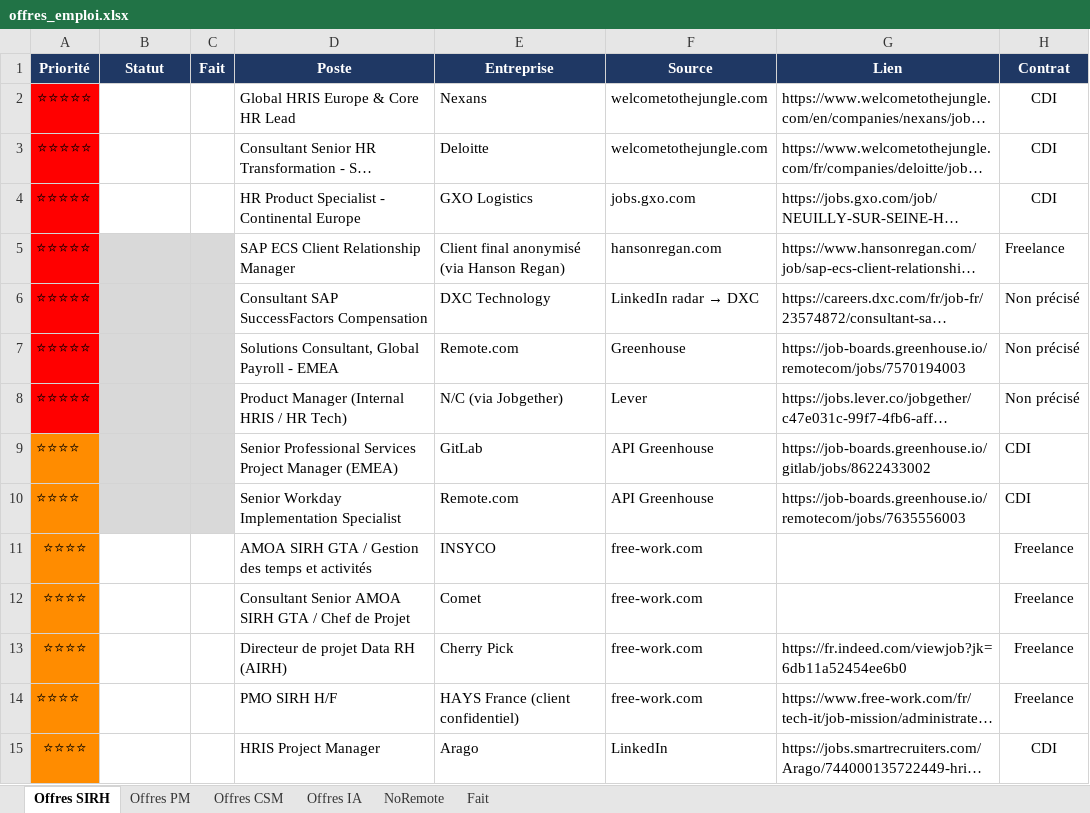
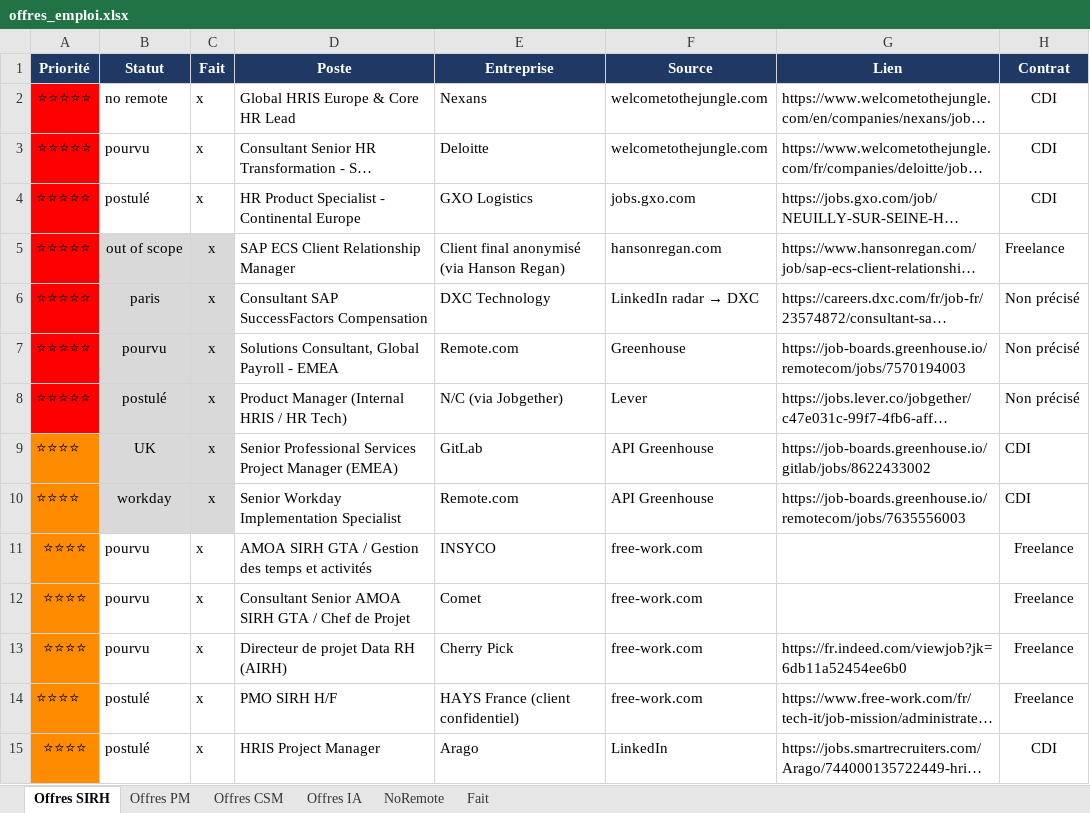
Before and after one commit to MisterZogs/recherche-taf, an Excel workbook: offres_emploi.xlsx, sheet Offres SIRH, drawn as a sheet; only a part is shown; long unchanged cells end in …; values as stored, in another font and other column widths than the file's, no borders; the diff covers the shown part only; the diff names each change by its address in the sheet, - before the commit and + after, or states it on an @@ line.

```diff
--- a/offres_emploi.xlsx (sheet Offres SIRH)
+++ b/offres_emploi.xlsx (sheet Offres SIRH)
-B2 (Statut): (empty)
+B2 (Statut): no remote
-C2:C15 (Fait): (empty)
+C2:C15 (Fait): x
-B3 (Statut): (empty)
+B3 (Statut): pourvu
-B4 (Statut): (empty)
+B4 (Statut): postulé
-B5 (Statut): (empty)
+B5 (Statut): out of scope
-B6 (Statut): (empty)
+B6 (Statut): paris
-B7 (Statut): (empty)
+B7 (Statut): pourvu
-B8 (Statut): (empty)
+B8 (Statut): postulé
-B9 (Statut): (empty)
+B9 (Statut): UK
-B10 (Statut): (empty)
+B10 (Statut): workday
-B11:B13 (Statut): (empty)
+B11:B13 (Statut): pourvu
-B14:B15 (Statut): (empty)
+B14:B15 (Statut): postulé
```
Also changed, not shown: 50 edited cells and cell formats elsewhere in this sheet, 1 other file.
